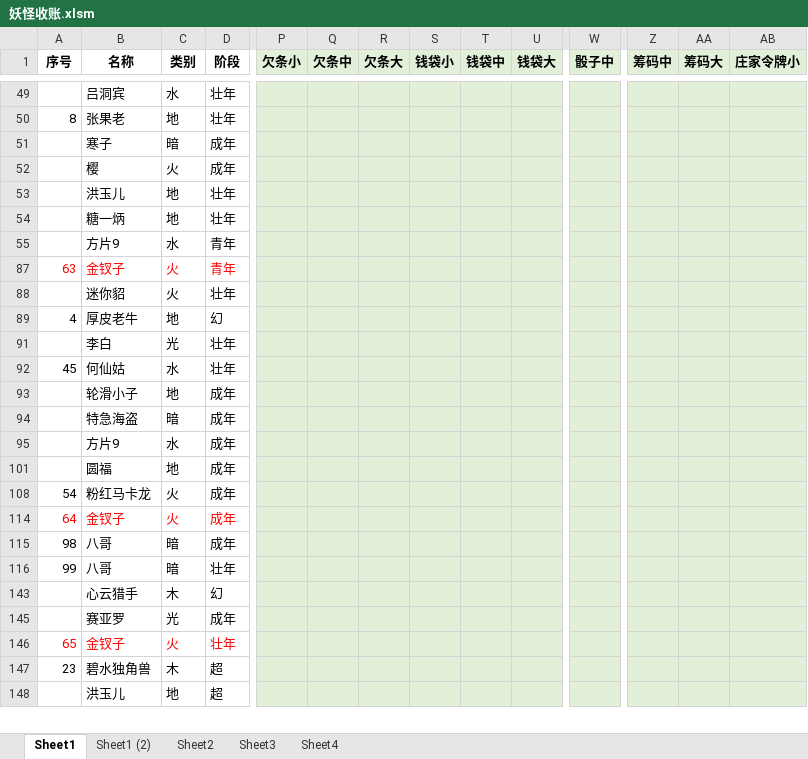
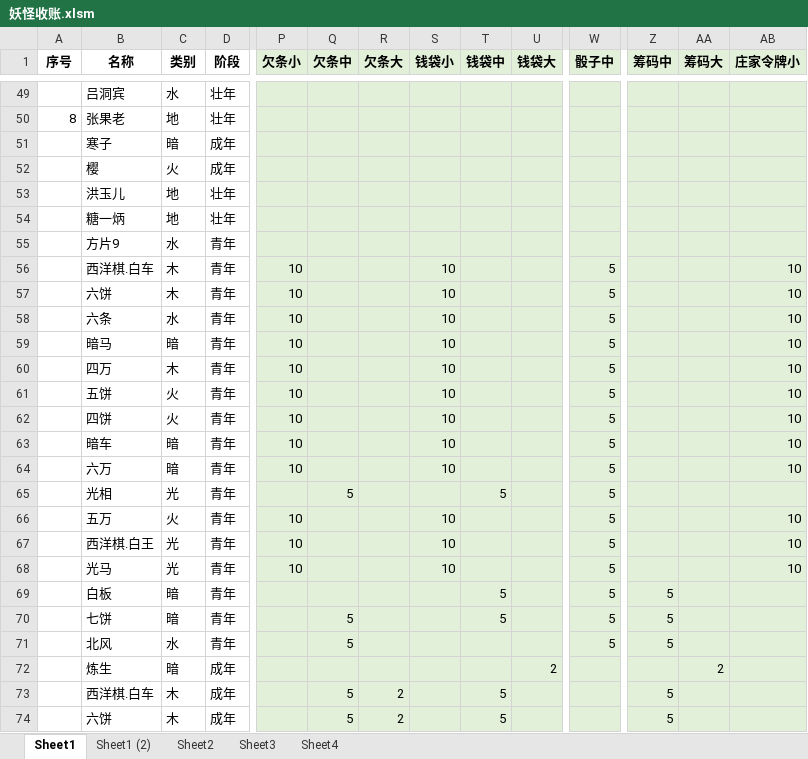
Before and after one commit to yue412/MonsterBook, an Excel workbook: bin/妖怪收账.xlsm, sheet Sheet1, drawn as a sheet; only a part is shown, gaps mark what is left out; the shorter side is filled out with more unchanged rows; values as stored, in another font and other column widths than the file's, no borders; charts and pictures and conditional formats not drawn; rows hold the shown columns only; the diff covers the shown part only; the diff names each change by its address in the sheet, - before the commit and + after, or states it on an @@ line.

```diff
--- a/bin/妖怪收账.xlsm (sheet Sheet1)
+++ b/bin/妖怪收账.xlsm (sheet Sheet1)
+row 56:  | 西洋棋.白车 | 木 | 青年 | 10 |  |  | 10 |  |  | 5 |  |  | 10
+row 57:  | 六饼 | 木 | 青年 | 10 |  |  | 10 |  |  | 5 |  |  | 10
+row 58:  | 六条 | 水 | 青年 | 10 |  |  | 10 |  |  | 5 |  |  | 10
+row 59:  | 暗马 | 暗 | 青年 | 10 |  |  | 10 |  |  | 5 |  |  | 10
+row 60:  | 四万 | 木 | 青年 | 10 |  |  | 10 |  |  | 5 |  |  | 10
+row 61:  | 五饼 | 火 | 青年 | 10 |  |  | 10 |  |  | 5 |  |  | 10
+row 62:  | 四饼 | 火 | 青年 | 10 |  |  | 10 |  |  | 5 |  |  | 10
+row 63:  | 暗车 | 暗 | 青年 | 10 |  |  | 10 |  |  | 5 |  |  | 10
+row 64:  | 六万 | 暗 | 青年 | 10 |  |  | 10 |  |  | 5 |  |  | 10
+row 65:  | 光相 | 光 | 青年 |  | 5 |  |  | 5 |  | 5
+row 66:  | 五万 | 火 | 青年 | 10 |  |  | 10 |  |  | 5 |  |  | 10
+row 67:  | 西洋棋.白王 | 光 | 青年 | 10 |  |  | 10 |  |  | 5 |  |  | 10
+row 68:  | 光马 | 光 | 青年 | 10 |  |  | 10 |  |  | 5 |  |  | 10
+row 69:  | 白板 | 暗 | 青年 |  |  |  |  | 5 |  | 5 | 5
+row 70:  | 七饼 | 暗 | 青年 |  | 5 |  |  | 5 |  | 5 | 5
+row 71:  | 北风 | 水 | 青年 |  | 5 |  |  |  |  | 5 | 5
+row 72:  | 炼生 | 暗 | 成年 |  |  |  |  |  | 2 |  |  | 2
+row 73:  | 西洋棋.白车 | 木 | 成年 |  | 5 | 2 |  | 5 |  |  | 5
+row 74:  | 六饼 | 木 | 成年 |  | 5 | 2 |  | 5 |  |  | 5
```
Also changed, not shown: 50 added rows, 45 hidden or unhidden rows and 70 edited cells elsewhere in this sheet, formulas that keep their value, hidden cells, charts or pictures, 1 other file.
